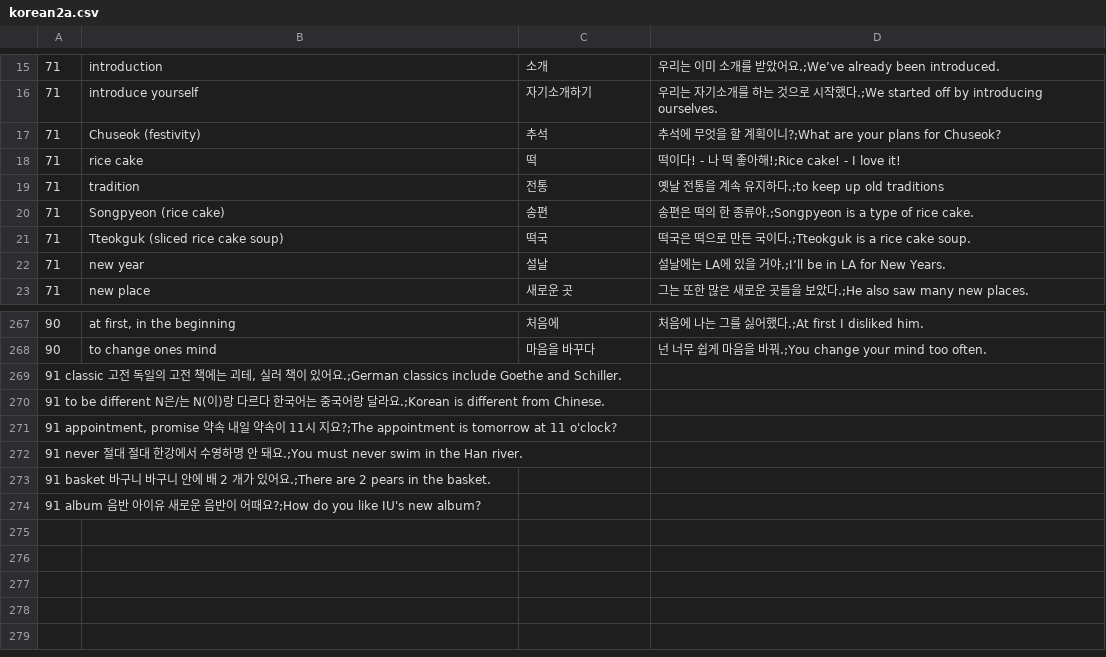
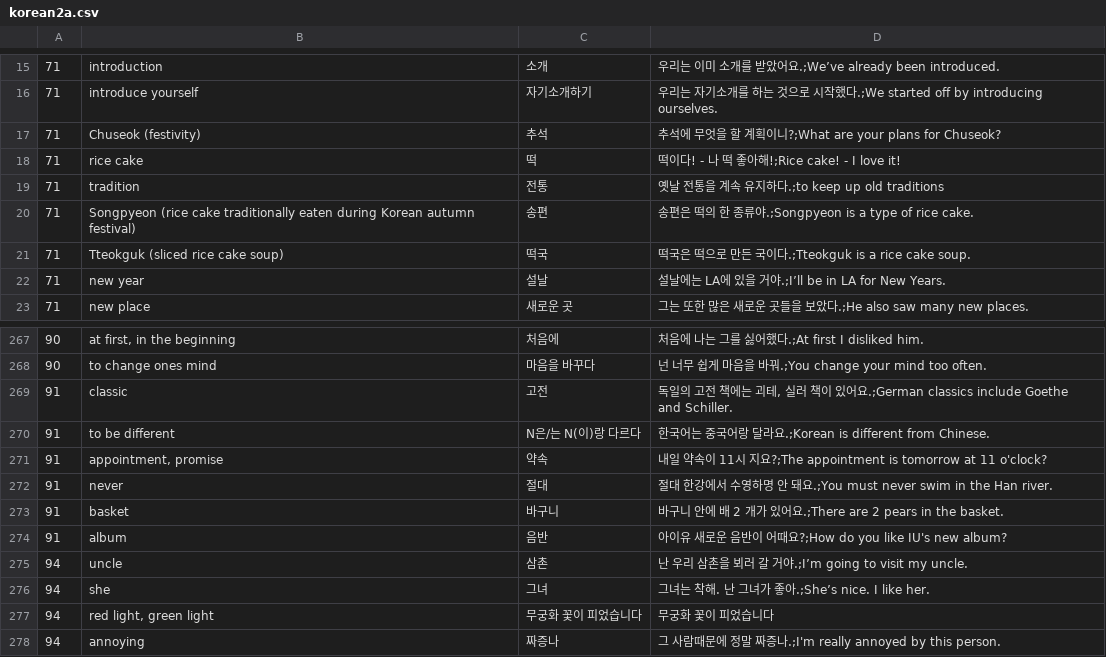
Before and after one commit to adrianderstroff/anki-korean, a CSV file: data/tsv/korean2a.csv, drawn as a sheet; only a part is shown, gaps mark what is left out.

```diff
--- a/data/tsv/korean2a.csv
+++ b/data/tsv/korean2a.csv
@@ -19,3 +19,3 @@
 71	tradition	전통	옛날 전통을 계속 유지하다.;to keep up old traditions
-71	Songpyeon (rice cake)	송편	송편은 떡의 한 종류야.;Songpyeon is a type of rice cake.
+71	Songpyeon (rice cake traditionally eaten during Korean autumn festival)	송편	송편은 떡의 한 종류야.;Songpyeon is a type of rice cake.
 71	Tteokguk (sliced rice cake soup)	떡국	떡국은 떡으로 만든 국이다.;Tteokguk is a rice cake soup.
@@ -268,7 +268,11 @@
 90	to change ones mind	마음을 바꾸다	넌 너무 쉽게 마음을 바꿔.;You change your mind too often.
-91  classic 고전  독일의 고전 책에는 괴테, 실러 책이 있어요.;German classics include Goethe and Schiller.
-91  to be different N은/는 N(이)랑 다르다   한국어는 중국어랑 달라요.;Korean is different from Chinese.
-91  appointment, promise    약속  내일 약속이 11시 지요?;The appointment is tomorrow at 11 o'clock?
-91  never   절대  절대 한강에서 수영하명 안 돼요.;You must never swim in the Han river.
-91  basket  바구니  바구니 안에 배 2 개가 있어요.;There are 2 pears in the basket.
-91  album   음반  아이유 새로운 음반이 어때요?;How do you like IU's new album?
+91	classic	고전	독일의 고전 책에는 괴테, 실러 책이 있어요.;German classics include Goethe and Schiller.
+91	to be different	N은/는 N(이)랑 다르다	한국어는 중국어랑 달라요.;Korean is different from Chinese.
+91	appointment, promise	약속	내일 약속이 11시 지요?;The appointment is tomorrow at 11 o'clock?
+91	never	절대	절대 한강에서 수영하명 안 돼요.;You must never swim in the Han river.
+91	basket	바구니	바구니 안에 배 2 개가 있어요.;There are 2 pears in the basket.
+91	album	음반	아이유 새로운 음반이 어때요?;How do you like IU's new album?
+94	uncle	삼촌	난 우리 삼촌을 뵈러 갈 거야.;I’m going to visit my uncle.
+94	she	그녀	그녀는 착해. 난 그녀가 좋아.;She’s nice. I like her.
+94	red light, green light	무궁화 꽃이 피었습니다	무궁화 꽃이 피었습니다
+94	annoying	짜증나	그 사람때문에 정말 짜증나.;I'm really annoyed by this person.
```
Also changed, not shown: data/tsv/grammar2a.tsv.
